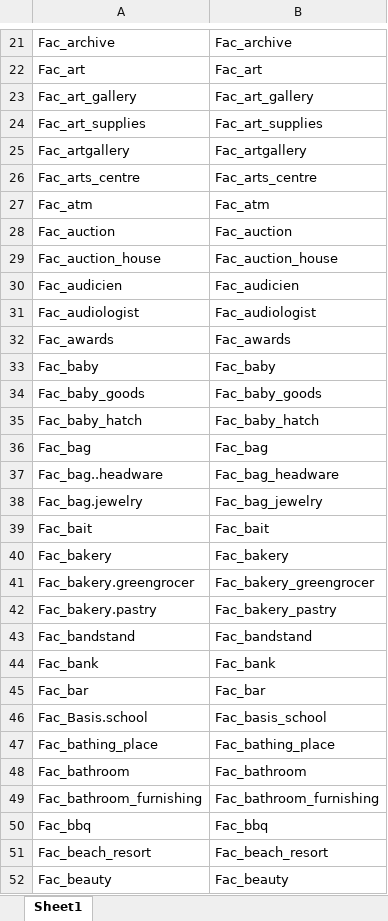
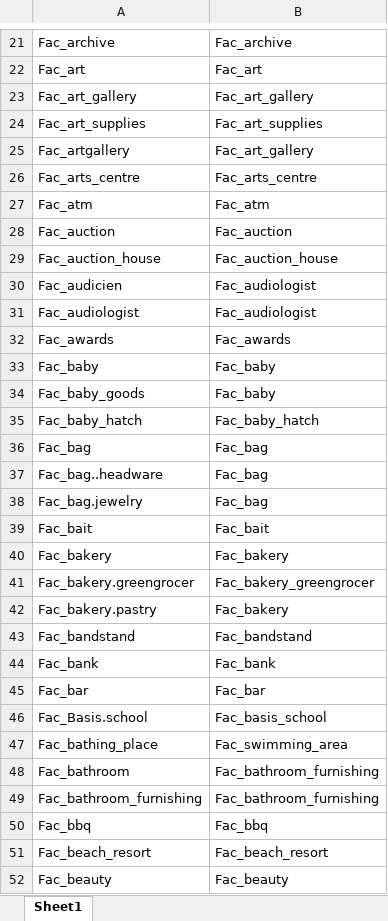
Before and after one commit to luisamlr/smartproject, an Excel workbook: renaming.xlsx, sheet Sheet1, drawn as a sheet; only a part is shown, gaps mark what is left out; values as stored, in another font and other column widths than the file's, no borders; table styles not drawn; the diff covers the shown part only; the diff names each change by its address in the sheet, - before the commit and + after, or states it on an @@ line.

```diff
--- a/renaming.xlsx (sheet Sheet1)
+++ b/renaming.xlsx (sheet Sheet1)
-B25: Fac_artgallery
+B25: Fac_art_gallery
-B30: Fac_audicien
+B30: Fac_audiologist
-B34: Fac_baby_goods
+B34: Fac_baby
-B37: Fac_bag_headware
+B37: Fac_bag
-B38: Fac_bag_jewelry
+B38: Fac_bag
-B42: Fac_bakery_pastry
+B42: Fac_bakery
-B47: Fac_bathing_place
+B47: Fac_swimming_area
-B48: Fac_bathroom
+B48: Fac_bathroom_furnishing
```
Also changed, not shown: 78 edited cells elsewhere in this sheet, 1 other file.
